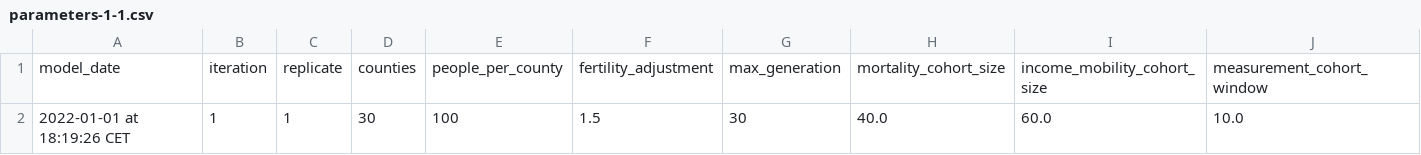
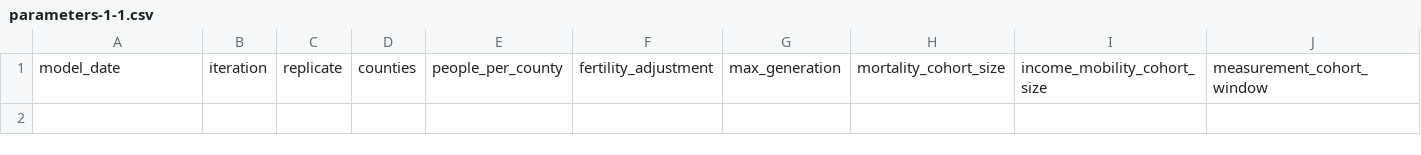
Before and after one commit to sdaza/income-mobility-mortality-abm, a CSV file: models/MobHealthRecycling/output/testing/parameters-1-1.csv, drawn as a sheet; only a part is shown; rows hold the shown columns only; the diff names each change by its address in the sheet, - before the commit and + after, or states it on an @@ line.

```diff
--- a/models/MobHealthRecycling/output/testing/parameters-1-1.csv
+++ b/models/MobHealthRecycling/output/testing/parameters-1-1.csv
-row 2: 2022-01-01 at 18:19:26 CET | 1 | 1 | 30 | 100 | 1.5 | 30 | 40.0 | 60.0 | 10.0
```
Also changed, not shown: 7 other files.
